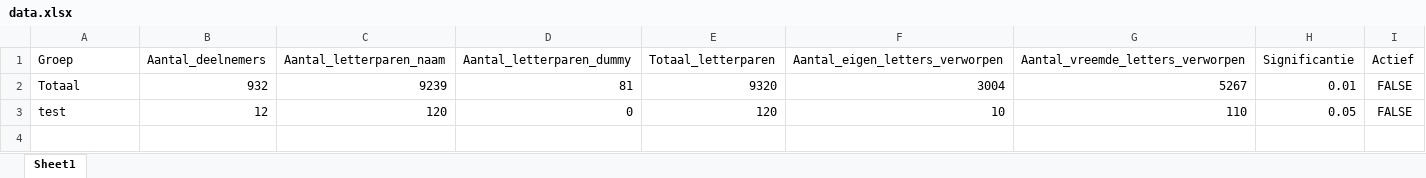
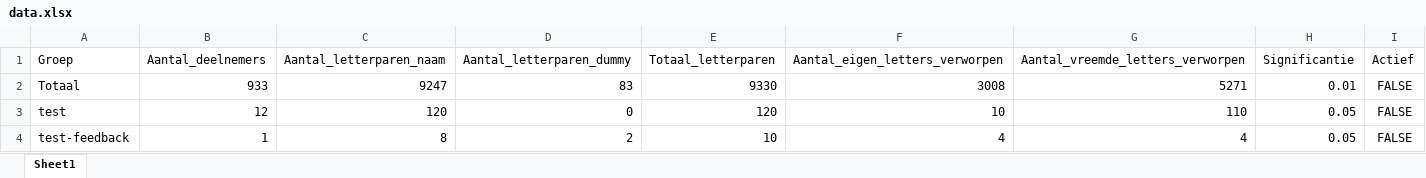
Before and after one commit to LennartVerbruggen/bvdv, an Excel workbook: backend/Data/data.xlsx, sheet Sheet1, drawn as a sheet; values as stored, in another font and other column widths than the file's, no borders; the diff names each change by its address in the sheet, - before the commit and + after, or states it on an @@ line.

```diff
--- a/backend/Data/data.xlsx (sheet Sheet1)
+++ b/backend/Data/data.xlsx (sheet Sheet1)
-B2 (Aantal_deelnemers): 932
+B2 (Aantal_deelnemers): 933
-C2 (Aantal_letterparen_naam): 9239
+C2 (Aantal_letterparen_naam): 9247
-D2 (Aantal_letterparen_dummy): 81
+D2 (Aantal_letterparen_dummy): 83
-E2 (Totaal_letterparen): 9320
+E2 (Totaal_letterparen): 9330
-F2 (Aantal_eigen_letters_verworpen): 3004
+F2 (Aantal_eigen_letters_verworpen): 3008
-G2 (Aantal_vreemde_letters_verworpen): 5267
+G2 (Aantal_vreemde_letters_verworpen): 5271
+row 4: test-feedback | 1 | 8 | 2 | 10 | 4 | 4 | 0.05 | FALSE
```
Also changed, not shown: 3 other files.
